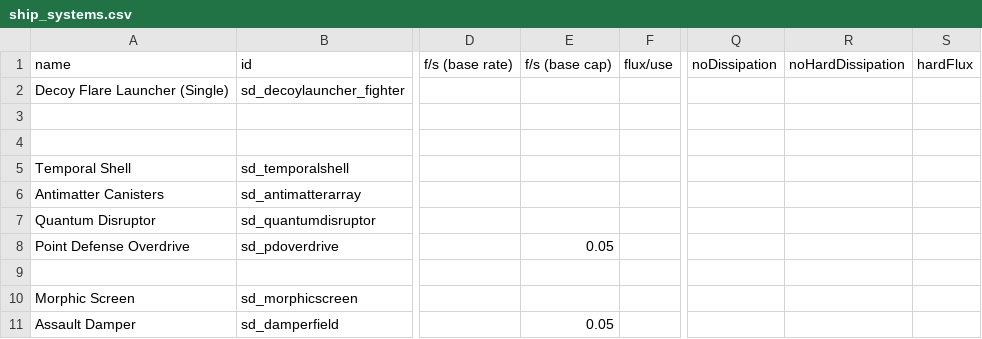
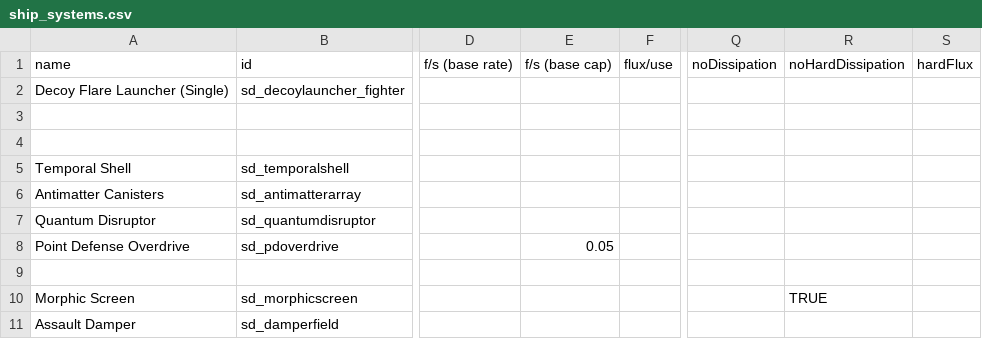
Before and after one commit to Sorrydough/Doughsector, a CSV file: data/shipsystems/ship_systems.csv, drawn as a sheet; only a part is shown, gaps mark what is left out; the diff names each change by its address in the sheet, - before the commit and + after, or states it on an @@ line.

```diff
--- a/data/shipsystems/ship_systems.csv
+++ b/data/shipsystems/ship_systems.csv
-R10 (noHardDissipation): (empty)
+R10 (noHardDissipation): TRUE
-E11 (f/s (base cap)): 0.05
+E11 (f/s (base cap)): (empty)
```
Also changed, not shown: 6 other files.
